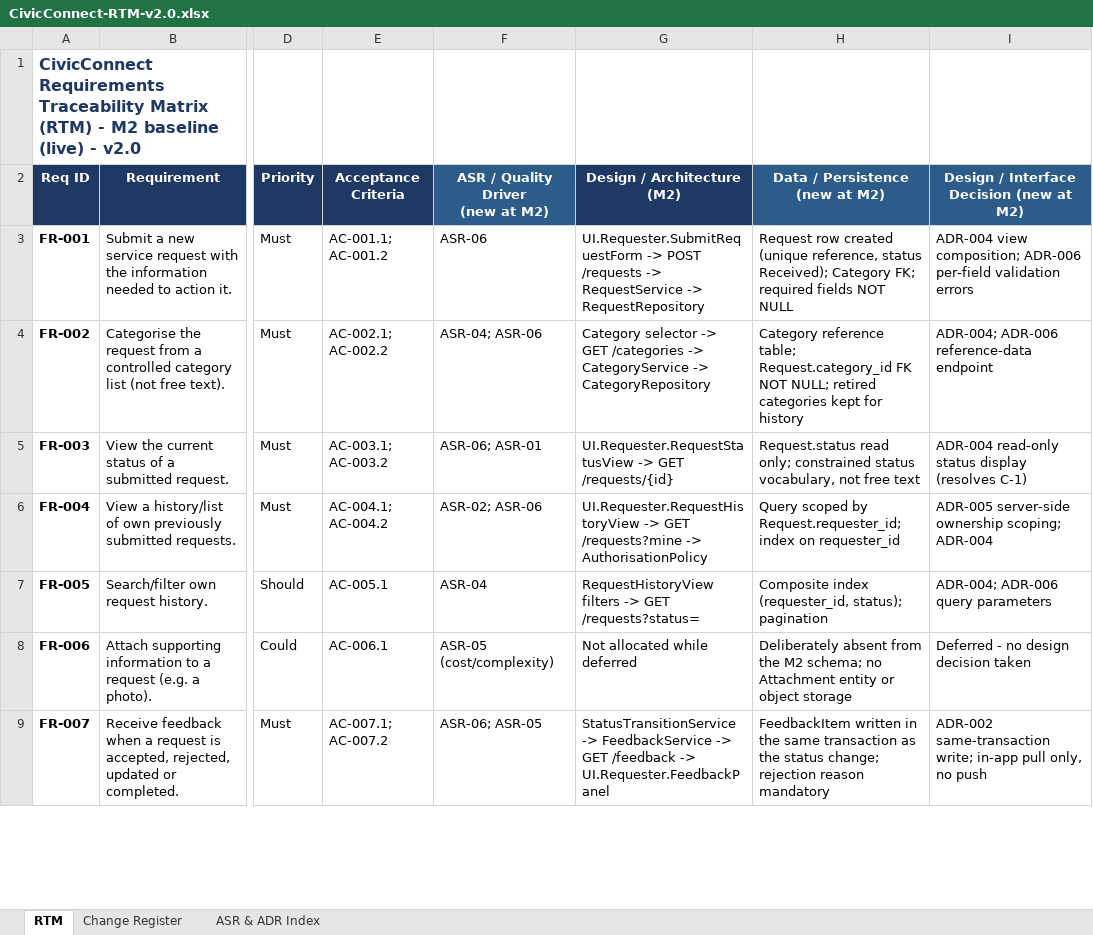
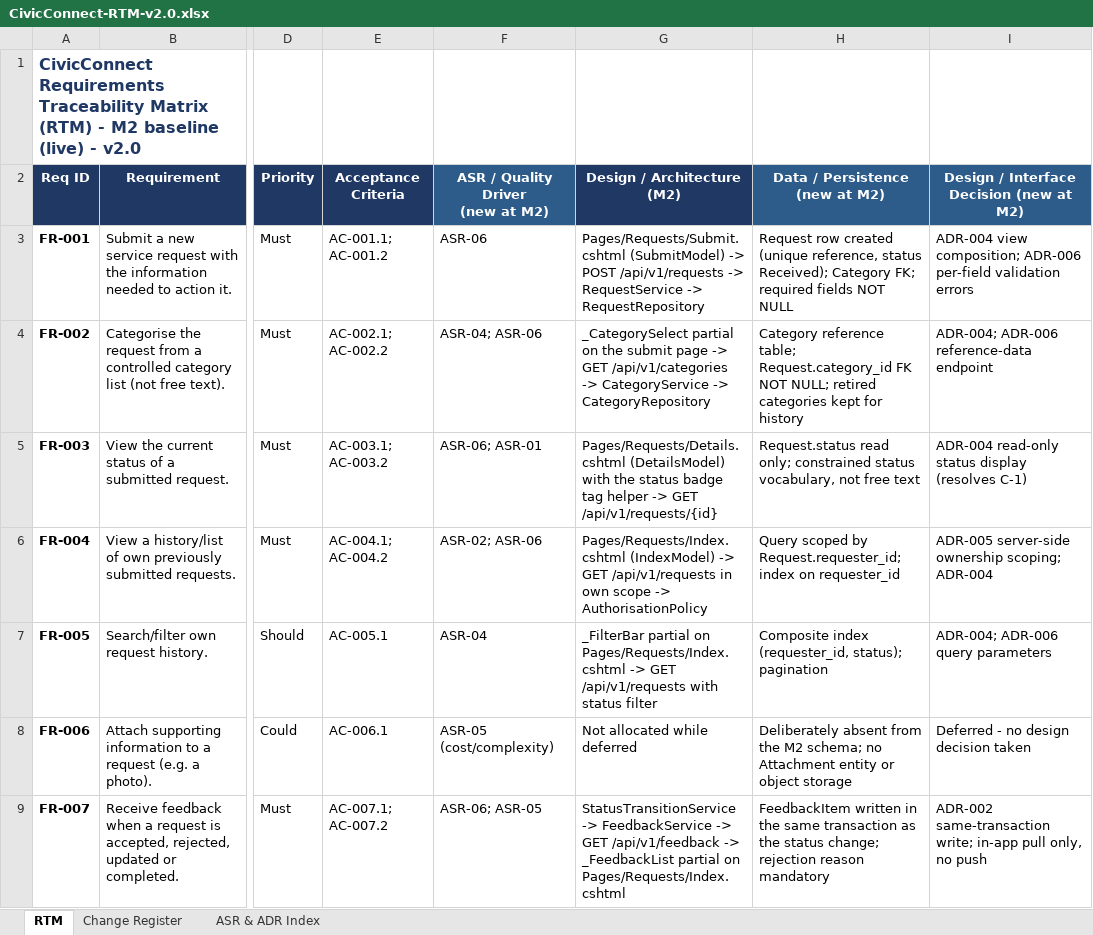
Before and after one commit to Gemdave/SEN381_Project-2026, an Excel workbook: Docs/Risks/RTM/CivicConnect-RTM-v2.0.xlsx, sheet RTM, drawn as a sheet; only a part is shown, gaps mark what is left out; values as stored, in another font and other column widths than the file's, no borders; the diff covers the shown part only; the diff names each change by its address in the sheet, - before the commit and + after, or states it on an @@ line.

```diff
--- a/Docs/Risks/RTM/CivicConnect-RTM-v2.0.xlsx (sheet RTM)
+++ b/Docs/Risks/RTM/CivicConnect-RTM-v2.0.xlsx (sheet RTM)
-G3 (Design / Architecture (M2)): UI.Requester.SubmitRequestForm -> POST /requests -> RequestService…
+G3 (Design / Architecture (M2)): Pages/Requests/Submit.cshtml (SubmitModel) -> POST /api/v1/requests -> RequestService…
-G4 (Design / Architecture (M2)): Category selector -> GET /categories -> CategoryService…
+G4 (Design / Architecture (M2)): _CategorySelect partial on the submit page -> GET /api/v1/categories -> CategoryService…
-G5 (Design / Architecture (M2)): UI.Requester.RequestStatusView -> GET /requests/{id}
+G5 (Design / Architecture (M2)): Pages/Requests/Details.cshtml (DetailsModel) with the status badge tag helper -> GET /api/v1/requests/{id}
-G6 (Design / Architecture (M2)): UI.Requester.RequestHistoryView -> GET /requests?mine -> AuthorisationPolicy
+G6 (Design / Architecture (M2)): Pages/Requests/Index.cshtml (IndexModel) -> GET /api/v1/requests in own scope -> AuthorisationPolicy
-G7 (Design / Architecture (M2)): RequestHistoryView filters -> GET /requests?status=
+G7 (Design / Architecture (M2)): _FilterBar partial on Pages/Requests/Index.cshtml -> GET /api/v1/requests with status filter
-G9 (Design / Architecture (M2)): …-> GET /feedback -> UI.Requester.FeedbackPanel
+G9 (Design / Architecture (M2)): …-> GET /api/v1/feedback -> _FeedbackList partial on Pages/Requests/Index.cshtml
```
Also changed, not shown: 23 edited cells elsewhere in this sheet, 1 other file.
